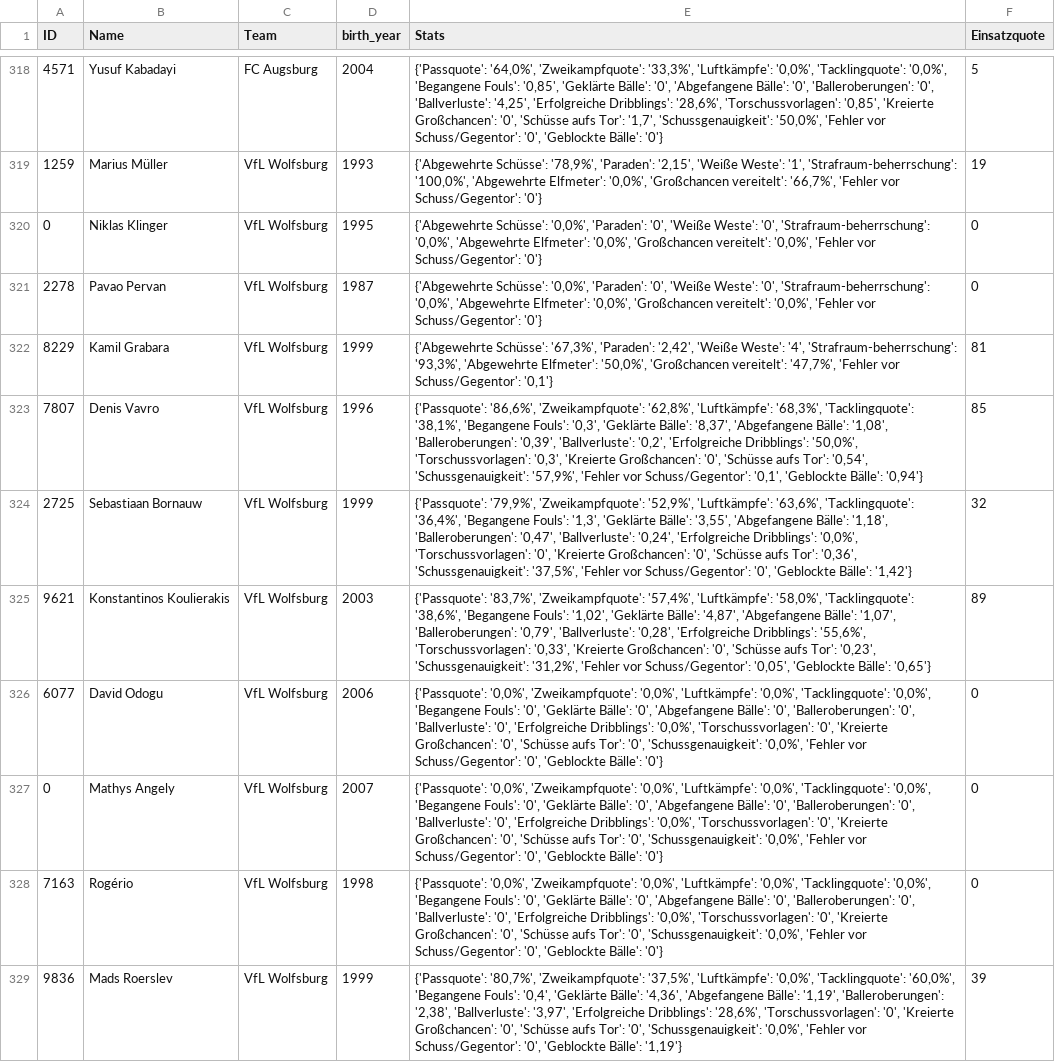
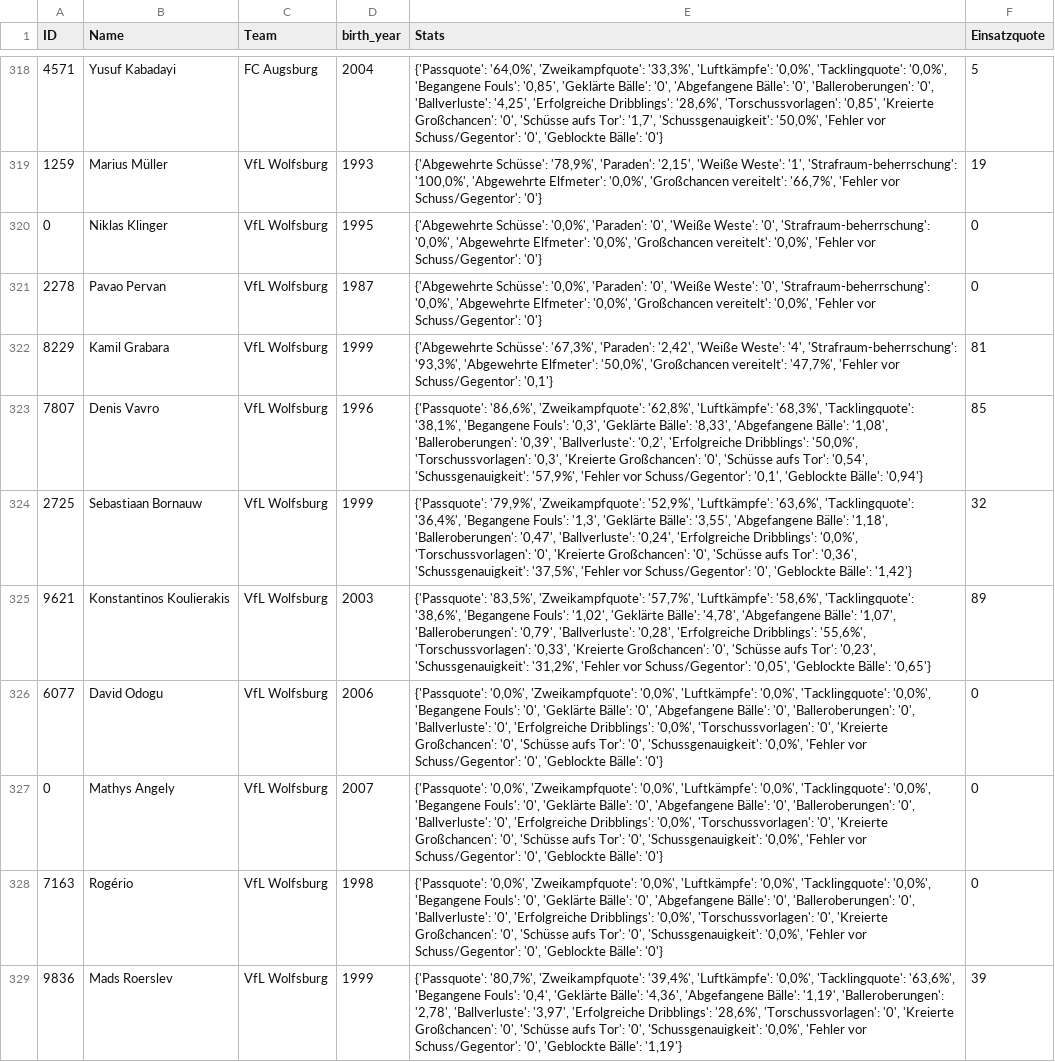
Before and after one commit to buenavista62/kickbased, a CSV file: data/ligainsider_df.csv, drawn as a sheet; only a part is shown, gaps mark what is left out; the diff covers the shown part only.

```diff
--- a/data/ligainsider_df.csv
+++ b/data/ligainsider_df.csv
@@ -322,5 +322,5 @@ ID,Name,Team,birth_year,Stats,Einsatzquote
 8229,Kamil Grabara,VfL Wolfsburg,1999,"{'Abgewehrte Schüsse': '67,3%', 'Paraden': '2,42', 'Weiße Weste': '4', 'Strafraum-beherrschung': '93,3%', 'Abgewehrte Elfmeter': '50,0%', 'Großchancen vereitelt': '47,7%', 'Fehler vor Schuss/Gegentor': '0,1'}",81
-7807,Denis Vavro,VfL Wolfsburg,1996,"{'Passquote': '86,6%', 'Zweikampfquote': '62,8%', 'Luftkämpfe': '68,3%', 'Tacklingquote': '38,1%', 'Begangene Fouls': '0,3', 'Geklärte Bälle': '8,37', 'Abgefangene Bälle': '1,08', 'Balleroberungen': '0,39', 'Ballverluste': '0,2', 'Erfolgreiche Dribblings': '50,0%', 'Torschussvorlagen': '0,3', 'Kreierte Großchancen': '0', 'Schüsse aufs Tor': '0,54', 'Schussgenauigkeit': '57,9%', 'Fehler vor Schuss/Gegentor': '0,1', 'Geblockte Bälle': '0,94'}",85
+7807,Denis Vavro,VfL Wolfsburg,1996,"{'Passquote': '86,6%', 'Zweikampfquote': '62,8%', 'Luftkämpfe': '68,3%', 'Tacklingquote': '38,1%', 'Begangene Fouls': '0,3', 'Geklärte Bälle': '8,33', 'Abgefangene Bälle': '1,08', 'Balleroberungen': '0,39', 'Ballverluste': '0,2', 'Erfolgreiche Dribblings': '50,0%', 'Torschussvorlagen': '0,3', 'Kreierte Großchancen': '0', 'Schüsse aufs Tor': '0,54', 'Schussgenauigkeit': '57,9%', 'Fehler vor Schuss/Gegentor': '0,1', 'Geblockte Bälle': '0,94'}",85
 2725,Sebastiaan Bornauw,VfL Wolfsburg,1999,"{'Passquote': '79,9%', 'Zweikampfquote': '52,9%', 'Luftkämpfe': '63,6%', 'Tacklingquote': '36,4%', 'Begangene Fouls': '1,3', 'Geklärte Bälle': '3,55', 'Abgefangene Bälle': '1,18', 'Balleroberungen': '0,47', 'Ballverluste': '0,24', 'Erfolgreiche Dribblings': '0,0%', 'Torschussvorlagen': '0', 'Kreierte Großchancen': '0', 'Schüsse aufs Tor': '0,36', 'Schussgenauigkeit': '37,5%', 'Fehler vor Schuss/Gegentor': '0', 'Geblockte Bälle': '1,42'}",32
-9621,Konstantinos Koulierakis,VfL Wolfsburg,2003,"{'Passquote': '83,7%', 'Zweikampfquote': '57,4%', 'Luftkämpfe': '58,0%', 'Tacklingquote': '38,6%', 'Begangene Fouls': '1,02', 'Geklärte Bälle': '4,87', 'Abgefangene Bälle': '1,07', 'Balleroberungen': '0,79', 'Ballverluste': '0,28', 'Erfolgreiche Dribblings': '55,6%', 'Torschussvorlagen': '0,33', 'Kreierte Großchancen': '0', 'Schüsse aufs Tor': '0,23', 'Schussgenauigkeit': '31,2%', 'Fehler vor Schuss/Gegentor': '0,05', 'Geblockte Bälle': '0,65'}",89
+9621,Konstantinos Koulierakis,VfL Wolfsburg,2003,"{'Passquote': '83,5%', 'Zweikampfquote': '57,7%', 'Luftkämpfe': '58,6%', 'Tacklingquote': '38,6%', 'Begangene Fouls': '1,02', 'Geklärte Bälle': '4,78', 'Abgefangene Bälle': '1,07', 'Balleroberungen': '0,79', 'Ballverluste': '0,28', 'Erfolgreiche Dribblings': '55,6%', 'Torschussvorlagen': '0,33', 'Kreierte Großchancen': '0', 'Schüsse aufs Tor': '0,23', 'Schussgenauigkeit': '31,2%', 'Fehler vor Schuss/Gegentor': '0,05', 'Geblockte Bälle': '0,65'}",89
 6077,David Odogu,VfL Wolfsburg,2006,"{'Passquote': '0,0%', 'Zweikampfquote': '0,0%', 'Luftkämpfe': '0,0%', 'Tacklingquote': '0,0%', 'Begangene Fouls': '0', 'Geklärte Bälle': '0', 'Abgefangene Bälle': '0', 'Balleroberungen': '0', 'Ballverluste': '0', 'Erfolgreiche Dribblings': '0,0%', 'Torschussvorlagen': '0', 'Kreierte Großchancen': '0', 'Schüsse aufs Tor': '0', 'Schussgenauigkeit': '0,0%', 'Fehler vor Schuss/Gegentor': '0', 'Geblockte Bälle': '0'}",0
@@ -328,2 +328,2 @@ ID,Name,Team,birth_year,Stats,Einsatzquote
 7163,Rogério,VfL Wolfsburg,1998,"{'Passquote': '0,0%', 'Zweikampfquote': '0,0%', 'Luftkämpfe': '0,0%', 'Tacklingquote': '0,0%', 'Begangene Fouls': '0', 'Geklärte Bälle': '0', 'Abgefangene Bälle': '0', 'Balleroberungen': '0', 'Ballverluste': '0', 'Erfolgreiche Dribblings': '0,0%', 'Torschussvorlagen': '0', 'Kreierte Großchancen': '0', 'Schüsse aufs Tor': '0', 'Schussgenauigkeit': '0,0%', 'Fehler vor Schuss/Gegentor': '0', 'Geblockte Bälle': '0'}",0
-9836,Mads Roerslev,VfL Wolfsburg,1999,"{'Passquote': '80,7%', 'Zweikampfquote': '37,5%', 'Luftkämpfe': '0,0%', 'Tacklingquote': '60,0%', 'Begangene Fouls': '0,4', 'Geklärte Bälle': '4,36', 'Abgefangene Bälle': '1,19', 'Balleroberungen': '2,38', 'Ballverluste': '3,97', 'Erfolgreiche Dribblings': '28,6%', 'Torschussvorlagen': '0', 'Kreierte Großchancen': '0', 'Schüsse aufs Tor': '0', 'Schussgenauigkeit': '0,0%', 'Fehler vor Schuss/Gegentor': '0', 'Geblockte Bälle': '1,19'}",39
+9836,Mads Roerslev,VfL Wolfsburg,1999,"{'Passquote': '80,7%', 'Zweikampfquote': '39,4%', 'Luftkämpfe': '0,0%', 'Tacklingquote': '63,6%', 'Begangene Fouls': '0,4', 'Geklärte Bälle': '4,36', 'Abgefangene Bälle': '1,19', 'Balleroberungen': '2,78', 'Ballverluste': '3,97', 'Erfolgreiche Dribblings': '28,6%', 'Torschussvorlagen': '0', 'Kreierte Großchancen': '0', 'Schüsse aufs Tor': '0', 'Schussgenauigkeit': '0,0%', 'Fehler vor Schuss/Gegentor': '0', 'Geblockte Bälle': '1,19'}",39
```
Also changed, not shown: 108 edited cells elsewhere in this file, 1 other file.
